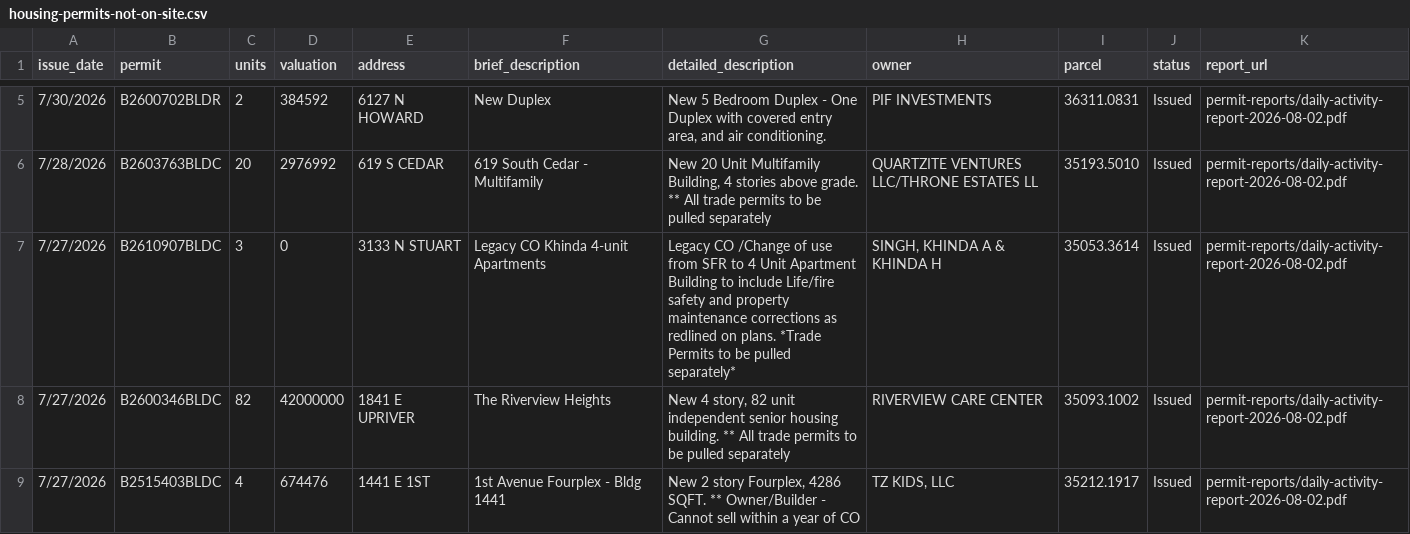
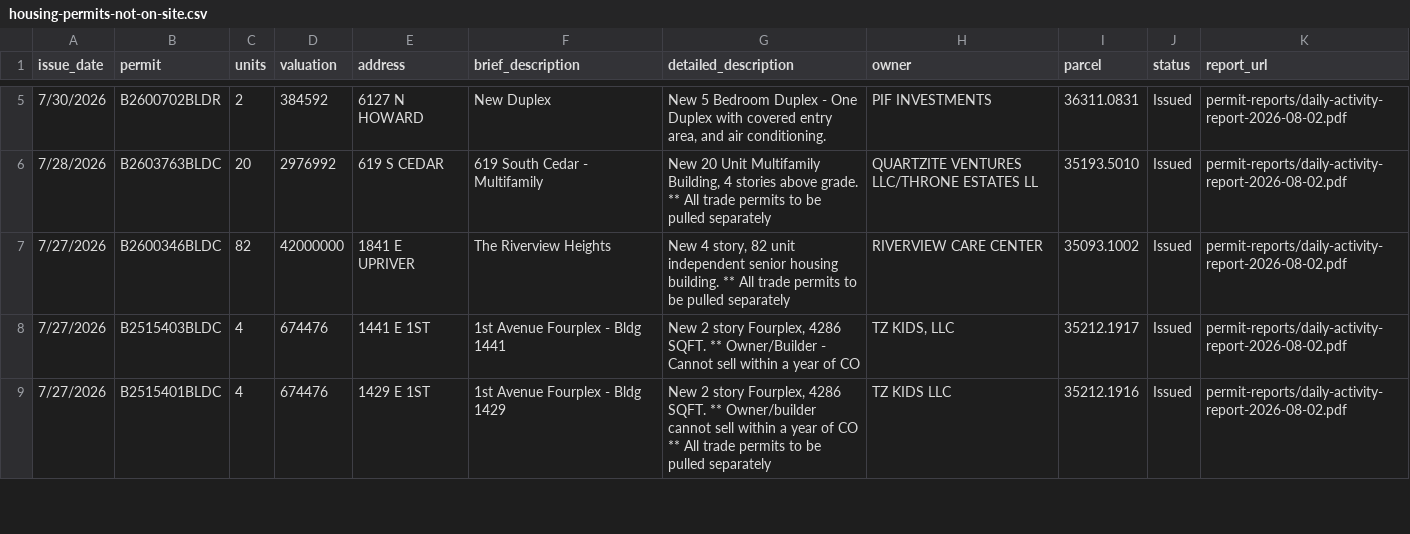
Before and after one commit to spokanerising/spokane-in-progress, a CSV file: data/housing-permits-not-on-site.csv, drawn as a sheet; only a part is shown, gaps mark what is left out; the shorter side is filled out with more unchanged rows.

```diff
--- a/data/housing-permits-not-on-site.csv
+++ b/data/housing-permits-not-on-site.csv
@@ -6,3 +6,2 @@ issue_date,permit,units,valuation,address,brief_description,detailed_description
 7/28/2026,B2603763BLDC,20,2976992,619 S CEDAR,619 South Cedar - Multifamily,"New 20 Unit Multifamily Building, 4 stories above grade. ** All trade permits to be pulled separately",QUARTZITE VENTURES LLC/THRONE ESTATES LL,35193.5010,Issued,permit-reports/daily-activity-report-2026-08-02.pdf
-7/27/2026,B2610907BLDC,3,0,3133 N STUART,Legacy CO Khinda 4-unit Apartments,Legacy CO /Change of use from SFR to 4 Unit Apartment Building to include Life/fire safety and property maintenance corrections as redlined on plans. *Trade Permits to be pulled separately*,"SINGH, KHINDA A & KHINDA H",35053.3614,Issued,permit-reports/daily-activity-report-2026-08-02.pdf
 7/27/2026,B2600346BLDC,82,42000000,1841 E UPRIVER,The Riverview Heights,"New 4 story, 82 unit independent senior housing building. ** All trade permits to be pulled separately",RIVERVIEW CARE CENTER,35093.1002,Issued,permit-reports/daily-activity-report-2026-08-02.pdf
```
Also changed, not shown: data/pipeline-history.csv, 15 other files.
